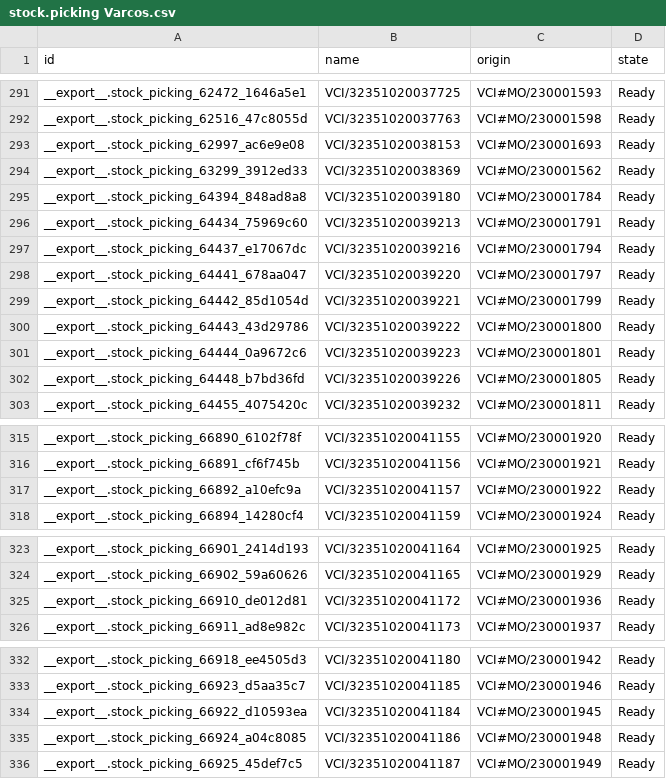
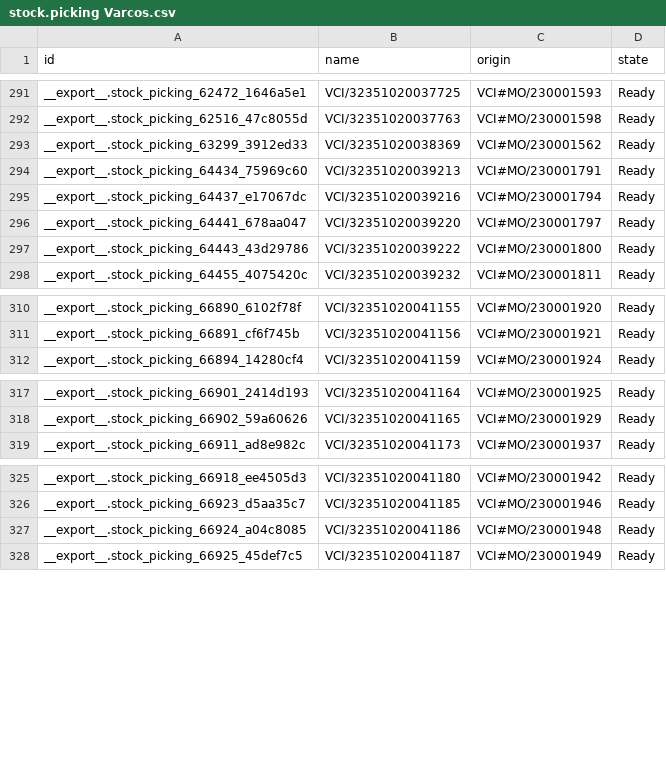
Before and after one commit to adminppl/Files, a CSV file: PARAGON/MO/stock.picking Varcos.csv, drawn as a sheet; only a part is shown, gaps mark what is left out.

```diff
--- a/PARAGON/MO/stock.picking Varcos.csv
+++ b/PARAGON/MO/stock.picking Varcos.csv
@@ -292,5 +292,3 @@
 "__export__.stock_picking_62516_47c8055d","VCI/32351020037763","VCI#MO/230001598","Ready"
-"__export__.stock_picking_62997_ac6e9e08","VCI/32351020038153","VCI#MO/230001693","Ready"
 "__export__.stock_picking_63299_3912ed33","VCI/32351020038369","VCI#MO/230001562","Ready"
-"__export__.stock_picking_64394_848ad8a8","VCI/32351020039180","VCI#MO/230001784","Ready"
 "__export__.stock_picking_64434_75969c60","VCI/32351020039213","VCI#MO/230001791","Ready"
@@ -298,6 +296,3 @@
 "__export__.stock_picking_64441_678aa047","VCI/32351020039220","VCI#MO/230001797","Ready"
-"__export__.stock_picking_64442_85d1054d","VCI/32351020039221","VCI#MO/230001799","Ready"
 "__export__.stock_picking_64443_43d29786","VCI/32351020039222","VCI#MO/230001800","Ready"
-"__export__.stock_picking_64444_0a9672c6","VCI/32351020039223","VCI#MO/230001801","Ready"
-"__export__.stock_picking_64448_b7bd36fd","VCI/32351020039226","VCI#MO/230001805","Ready"
 "__export__.stock_picking_64455_4075420c","VCI/32351020039232","VCI#MO/230001811","Ready"
@@ -316,3 +311,2 @@
 "__export__.stock_picking_66891_cf6f745b","VCI/32351020041156","VCI#MO/230001921","Ready"
-"__export__.stock_picking_66892_a10efc9a","VCI/32351020041157","VCI#MO/230001922","Ready"
 "__export__.stock_picking_66894_14280cf4","VCI/32351020041159","VCI#MO/230001924","Ready"
@@ -324,3 +318,2 @@
 "__export__.stock_picking_66902_59a60626","VCI/32351020041165","VCI#MO/230001929","Ready"
-"__export__.stock_picking_66910_de012d81","VCI/32351020041172","VCI#MO/230001936","Ready"
 "__export__.stock_picking_66911_ad8e982c","VCI/32351020041173","VCI#MO/230001937","Ready"
@@ -333,3 +326,2 @@
 "__export__.stock_picking_66923_d5aa35c7","VCI/32351020041185","VCI#MO/230001946","Ready"
-"__export__.stock_picking_66922_d10593ea","VCI/32351020041184","VCI#MO/230001945","Ready"
 "__export__.stock_picking_66924_a04c8085","VCI/32351020041186","VCI#MO/230001948","Ready"
```
Also changed, not shown: PARAGON/MO/mfg.snfg.line.csv, PARAGON/MO/stock.picking Paragon.csv, 2 other files.
